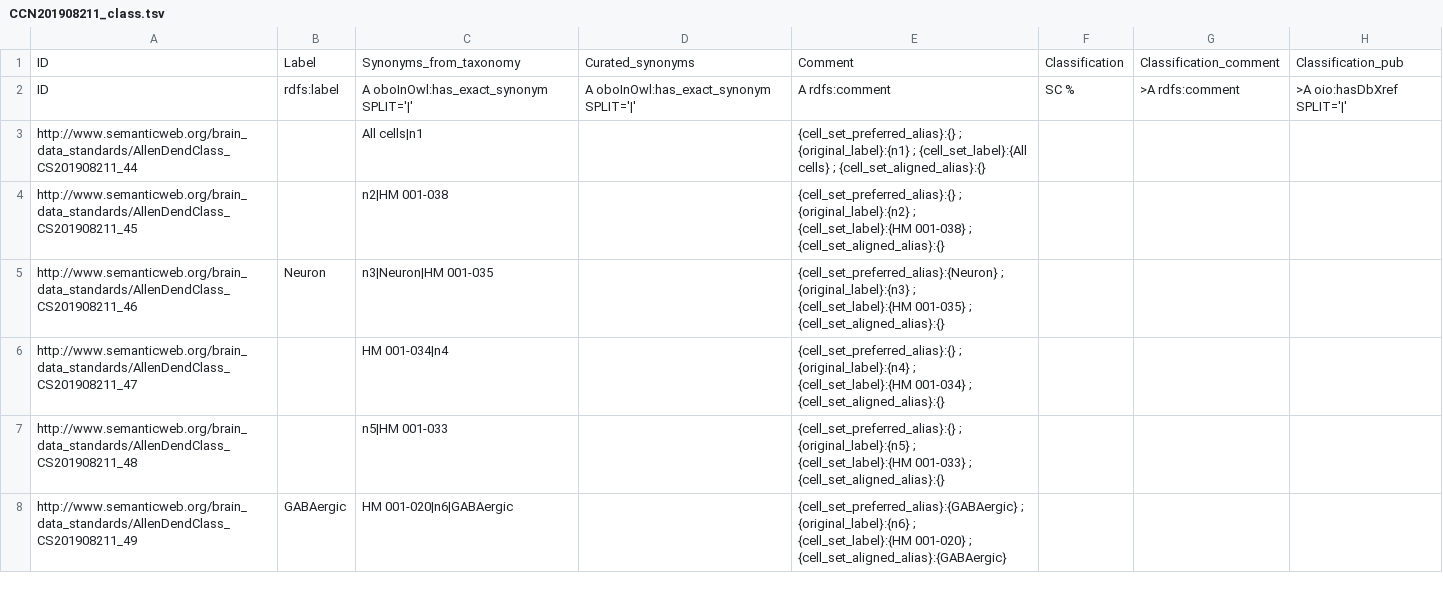
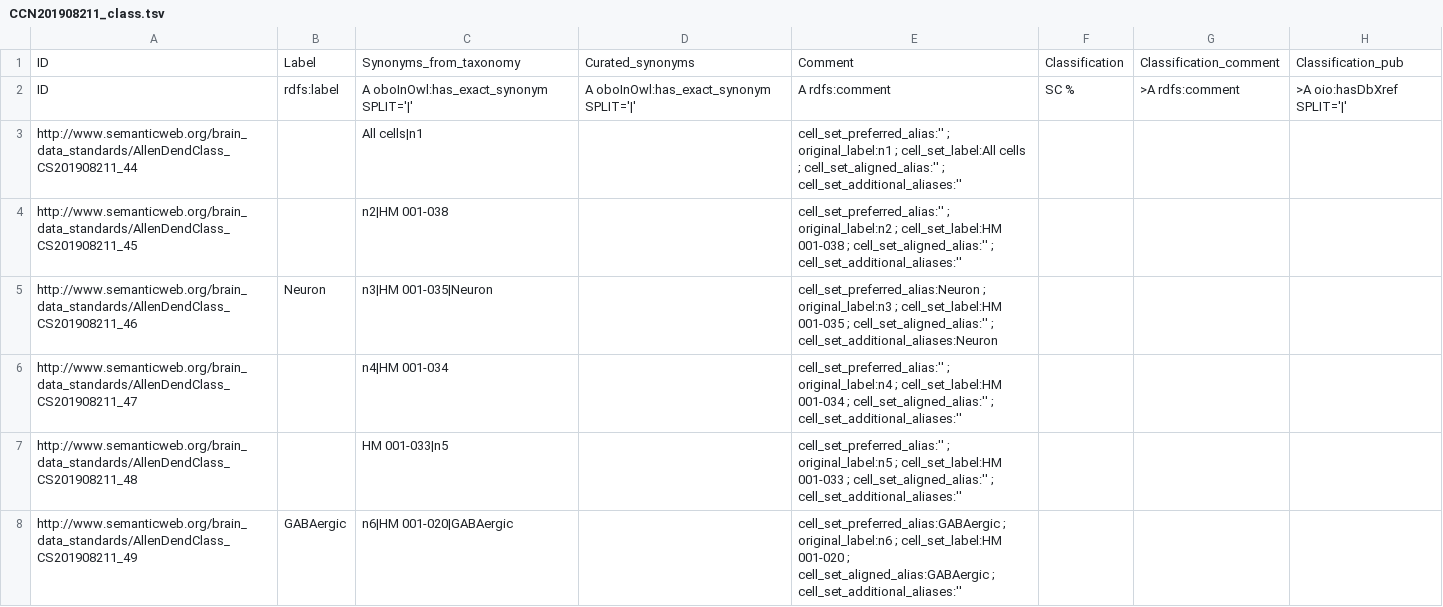
Before and after one commit to obophenotype/brain_data_standards_ontologies, a TSV file: src/templates/CCN201908211_class.tsv, drawn as a sheet; only a part is shown; the diff covers the shown part only.

```diff
--- a/src/templates/CCN201908211_class.tsv
+++ b/src/templates/CCN201908211_class.tsv
@@ -2,7 +2,7 @@ ID	Label	Synonyms_from_taxonomy	Curated_synonyms	Comment	Classification	Classifi
 ID	rdfs:label	A oboInOwl:has_exact_synonym SPLIT='|'	A oboInOwl:has_exact_synonym SPLIT='|'	A rdfs:comment	SC %	>A rdfs:comment	>A oio:hasDbXref SPLIT='|'
-http://www.semanticweb.org/brain_data_standards/AllenDendClass_CS201908211_44		All cells|n1		{cell_set_preferred_alias}:{} ; {original_label}:{n1} ; {cell_set_label}:{All cells} ; {cell_set_aligned_alias}:{}			
-http://www.semanticweb.org/brain_data_standards/AllenDendClass_CS201908211_45		n2|HM 001-038		{cell_set_preferred_alias}:{} ; {original_label}:{n2} ; {cell_set_label}:{HM 001-038} ; {cell_set_aligned_alias}:{}			
-http://www.semanticweb.org/brain_data_standards/AllenDendClass_CS201908211_46	Neuron	n3|Neuron|HM 001-035		{cell_set_preferred_alias}:{Neuron} ; {original_label}:{n3} ; {cell_set_label}:{HM 001-035} ; {cell_set_aligned_alias}:{}			
-http://www.semanticweb.org/brain_data_standards/AllenDendClass_CS201908211_47		HM 001-034|n4		{cell_set_preferred_alias}:{} ; {original_label}:{n4} ; {cell_set_label}:{HM 001-034} ; {cell_set_aligned_alias}:{}			
-http://www.semanticweb.org/brain_data_standards/AllenDendClass_CS201908211_48		n5|HM 001-033		{cell_set_preferred_alias}:{} ; {original_label}:{n5} ; {cell_set_label}:{HM 001-033} ; {cell_set_aligned_alias}:{}			
-http://www.semanticweb.org/brain_data_standards/AllenDendClass_CS201908211_49	GABAergic	HM 001-020|n6|GABAergic		{cell_set_preferred_alias}:{GABAergic} ; {original_label}:{n6} ; {cell_set_label}:{HM 001-020} ; {cell_set_aligned_alias}:{GABAergic}			
+http://www.semanticweb.org/brain_data_standards/AllenDendClass_CS201908211_44		All cells|n1		cell_set_preferred_alias:'' ; original_label:n1 ; cell_set_label:All cells ; cell_set_aligned_alias:'' ; cell_set_additional_aliases:''			
+http://www.semanticweb.org/brain_data_standards/AllenDendClass_CS201908211_45		n2|HM 001-038		cell_set_preferred_alias:'' ; original_label:n2 ; cell_set_label:HM 001-038 ; cell_set_aligned_alias:'' ; cell_set_additional_aliases:''			
+http://www.semanticweb.org/brain_data_standards/AllenDendClass_CS201908211_46	Neuron	n3|HM 001-035|Neuron		cell_set_preferred_alias:Neuron ; original_label:n3 ; cell_set_label:HM 001-035 ; cell_set_aligned_alias:'' ; cell_set_additional_aliases:Neuron			
+http://www.semanticweb.org/brain_data_standards/AllenDendClass_CS201908211_47		n4|HM 001-034		cell_set_preferred_alias:'' ; original_label:n4 ; cell_set_label:HM 001-034 ; cell_set_aligned_alias:'' ; cell_set_additional_aliases:''			
+http://www.semanticweb.org/brain_data_standards/AllenDendClass_CS201908211_48		HM 001-033|n5		cell_set_preferred_alias:'' ; original_label:n5 ; cell_set_label:HM 001-033 ; cell_set_aligned_alias:'' ; cell_set_additional_aliases:''			
+http://www.semanticweb.org/brain_data_standards/AllenDendClass_CS201908211_49	GABAergic	n6|HM 001-020|GABAergic		cell_set_preferred_alias:GABAergic ; original_label:n6 ; cell_set_label:HM 001-020 ; cell_set_aligned_alias:GABAergic ; cell_set_additional_aliases:''			
```
Also changed, not shown: 124 edited cells elsewhere in this file, src/templates/CCN201810310_class.tsv, src/templates/CCN201908210_class.tsv, 9 other files.
